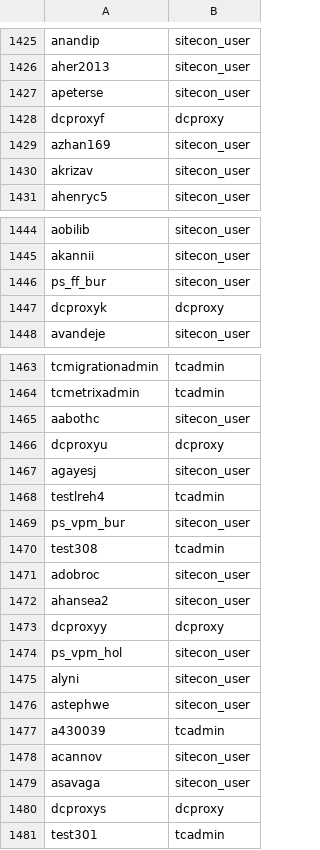
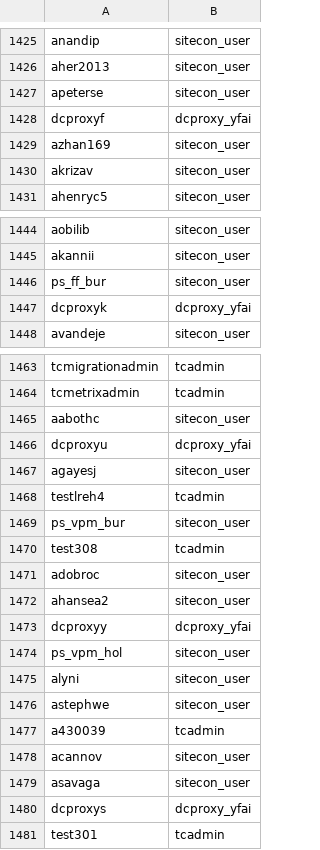
Before and after one commit to sandeepmohan23/yfai_data_migration, a CSV file: Mapping_CSVs/owning_user.csv, drawn as a sheet; only a part is shown, gaps mark what is left out; the diff covers the shown part only.

```diff
--- a/Mapping_CSVs/owning_user.csv
+++ b/Mapping_CSVs/owning_user.csv
@@ -1427,3 +1427,3 @@ aher2013|sitecon_user
 apeterse|sitecon_user
-dcproxyf|dcproxy
+dcproxyf|dcproxy_yfai
 azhan169|sitecon_user
@@ -1446,3 +1446,3 @@ akannii|sitecon_user
 ps_ff_bur|sitecon_user
-dcproxyk|dcproxy
+dcproxyk|dcproxy_yfai
 avandeje|sitecon_user
@@ -1465,3 +1465,3 @@ tcmetrixadmin|tcadmin
 aabothc|sitecon_user
-dcproxyu|dcproxy
+dcproxyu|dcproxy_yfai
 agayesj|sitecon_user
@@ -1472,3 +1472,3 @@ adobroc|sitecon_user
 ahansea2|sitecon_user
-dcproxyy|dcproxy
+dcproxyy|dcproxy_yfai
 ps_vpm_hol|sitecon_user
@@ -1479,3 +1479,3 @@ acannov|sitecon_user
 asavaga|sitecon_user
-dcproxys|dcproxy
+dcproxys|dcproxy_yfai
 test301|tcadmin
```
Also changed, not shown: 61 added rows, 1 removed row and 7 edited cells elsewhere in this file.
